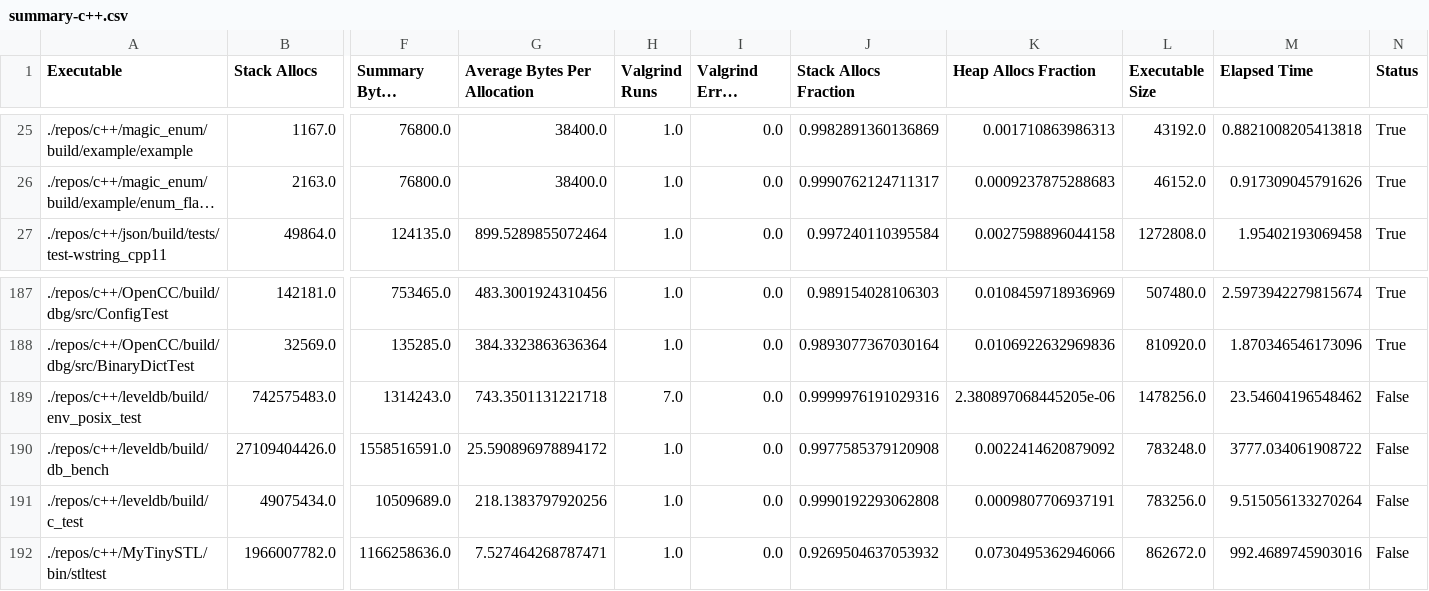
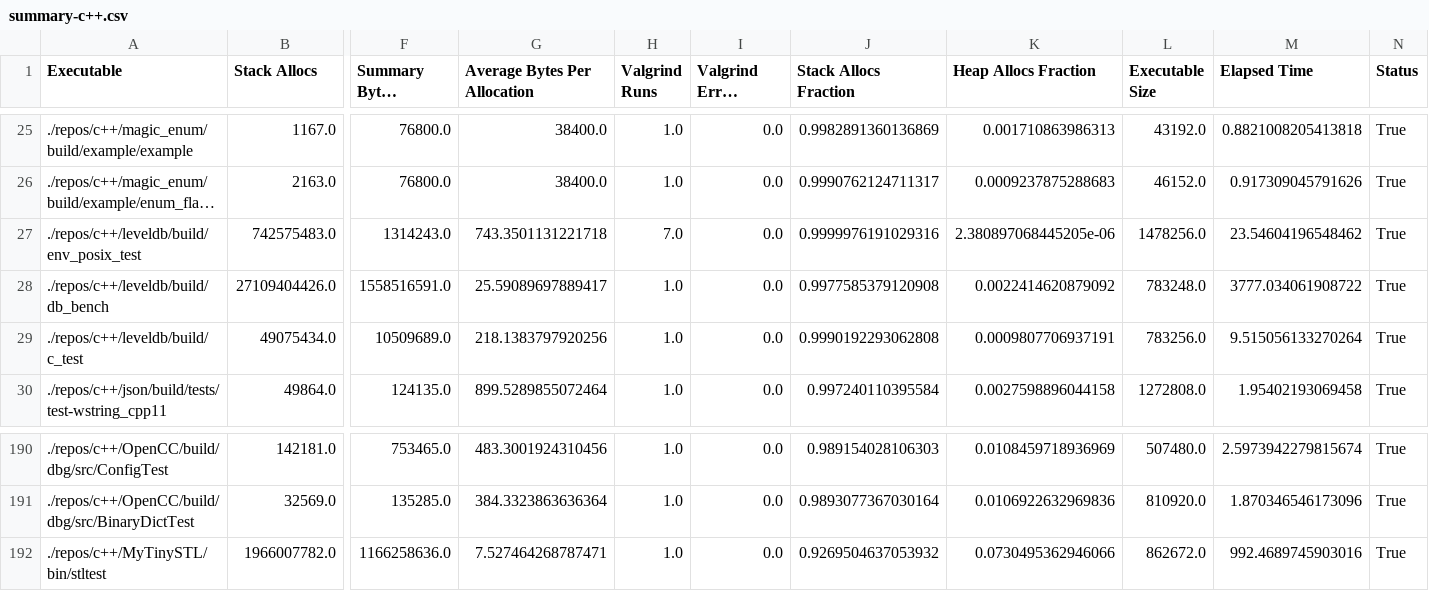
Before and after one commit to c71n93/alloc-inspector, a CSV file: results/c++/summary-c++.csv, drawn as a sheet; only a part is shown, gaps mark what is left out; long unchanged cells end in …; removed rows and columns are numbered as before the commit, all else as after; rows hold the shown columns only; the diff names each change by its address in the sheet, - before the commit and + after, or states it on an @@ line.

```diff
--- a/results/c++/summary-c++.csv
+++ b/results/c++/summary-c++.csv
+row 27: ./repos/c++/leveldb/build/env_posix_test | 742575483.0 | 1314243.0 | 743.3501131221718 | 7.0 | 0.0 | 0.9999976191029316 | 2.380897068445205e-06 | 1478256.0 | 23.54604196548462 | True
+row 28: ./repos/c++/leveldb/build/db_bench | 27109404426.0 | 1558516591.0 | 25.59089697889417 | 1.0 | 0.0 | 0.9977585379120908 | 0.0022414620879092 | 783248.0 | 3777.034061908722 | True
+row 29: ./repos/c++/leveldb/build/c_test | 49075434.0 | 10509689.0 | 218.1383797920256 | 1.0 | 0.0 | 0.9990192293062808 | 0.0009807706937191 | 783256.0 | 9.515056133270264 | True
-row 189: ./repos/c++/leveldb/build/env_posix_test | 742575483.0 | 1314243.0 | 743.3501131221718 | 7.0 | 0.0 | 0.9999976191029316 | 2.380897068445205e-06 | 1478256.0 | 23.54604196548462 | False
-row 190: ./repos/c++/leveldb/build/db_bench | 27109404426.0 | 1558516591.0 | 25.590896978894172 | 1.0 | 0.0 | 0.9977585379120908 | 0.0022414620879092 | 783248.0 | 3777.034061908722 | False
-row 191: ./repos/c++/leveldb/build/c_test | 49075434.0 | 10509689.0 | 218.1383797920256 | 1.0 | 0.0 | 0.9990192293062808 | 0.0009807706937191 | 783256.0 | 9.515056133270264 | False
-N192 (Status): False
+N192 (Status): True
```
Also changed, not shown: results/c++/MyTinySTL.csv, results/c++/leveldb.csv, 4 other files.
